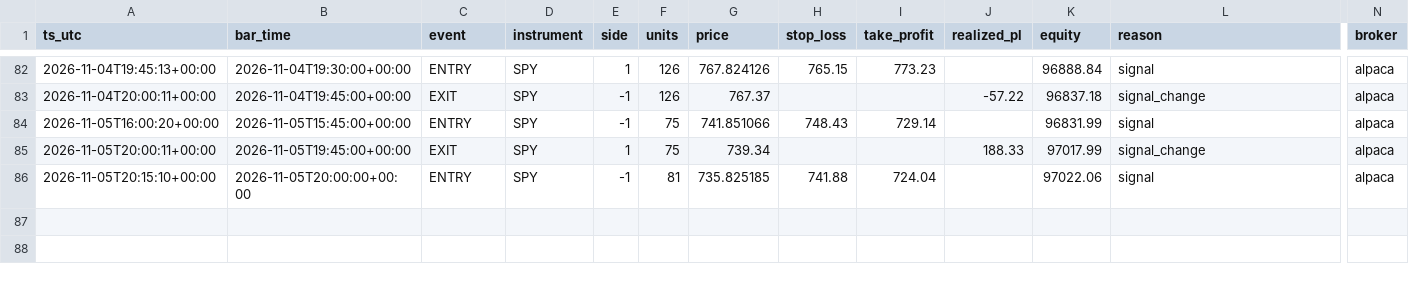
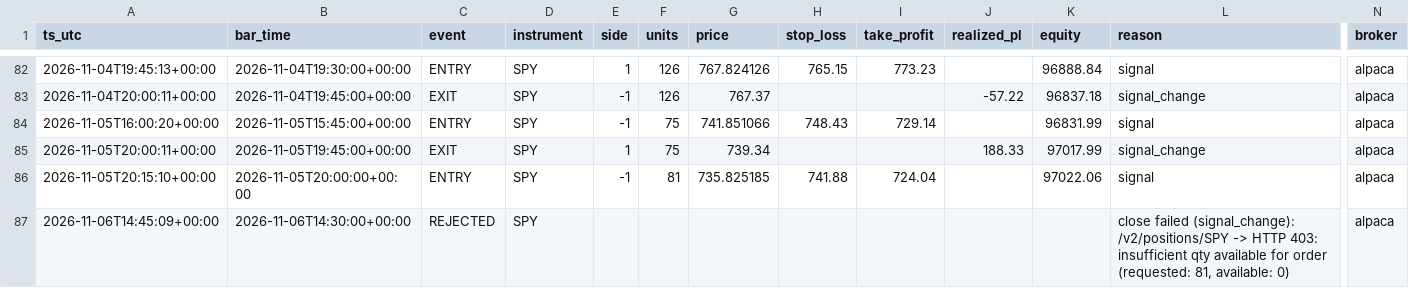
Before and after one commit to hmjag07/Quants, a CSV file: trades.csv, drawn as a sheet; only a part is shown, gaps mark what is left out; rows hold the shown columns only; the diff names each change by its address in the sheet, - before the commit and + after, or states it on an @@ line.

```diff
--- a/trades.csv
+++ b/trades.csv
+row 87: 2026-11-06T14:45:09+00:00 | 2026-11-06T14:30:00+00:00 | REJECTED | SPY |  |  |  |  |  |  |  | close failed (signal_change): /v2/positions/SPY -> HTTP 403: insufficient qty available for order (requested: 81, available: 0) | alpaca
```
Also changed, not shown: equity_curve.csv.
